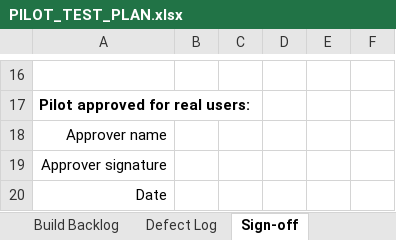
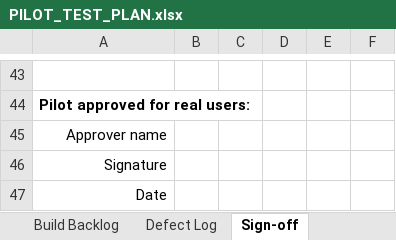
Before and after one commit to hassanimran742-create/Smart_Fleet, an Excel workbook: docs/PILOT_TEST_PLAN.xlsx, sheet Sign-off, drawn as a sheet; only a part is shown, gaps mark what is left out; values as stored, in another font and other column widths than the file's, no borders; addresses are those after the commit; the diff covers the shown part only; the diff names each change by its address in the sheet, - before the commit and + after, or states it on an @@ line.

```diff
--- a/docs/PILOT_TEST_PLAN.xlsx (sheet Sign-off)
+++ b/docs/PILOT_TEST_PLAN.xlsx (sheet Sign-off)
-A46: Approver signature
+A46: Signature
```
Also changed, not shown: 27 added rows and 14 edited cells elsewhere in this sheet, sheet Atomic Cases, sheet Test Groups, sheet Field Scenarios, sheet README, sheet Build Backlog, sheet Defect Log, 1 other file.
